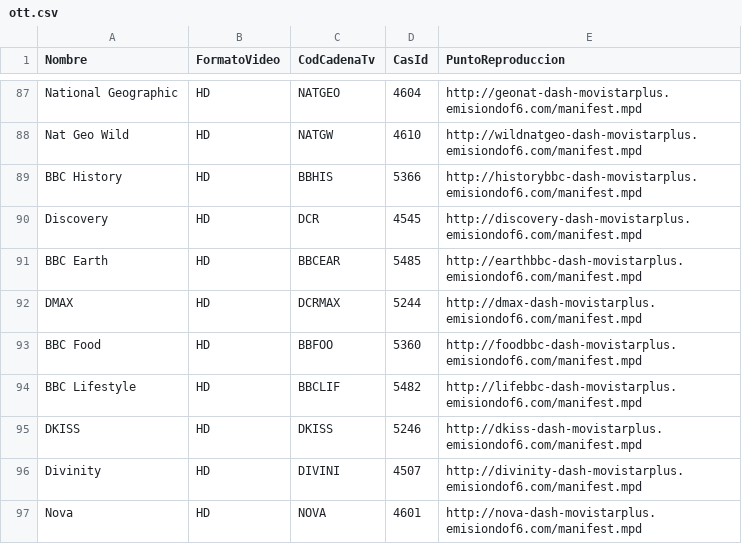
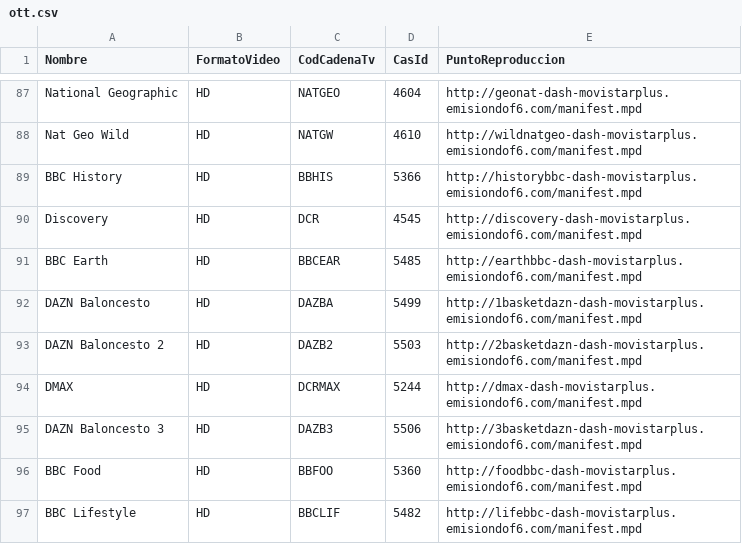
Before and after one commit to alicatesTEAM/Mfeed, a CSV file: ott.csv, drawn as a sheet; only a part is shown, gaps mark what is left out; the shorter side is filled out with more unchanged rows; the diff names each change by its address in the sheet, - before the commit and + after, or states it on an @@ line.

```diff
--- a/ott.csv
+++ b/ott.csv
+row 92: DAZN Baloncesto | HD | DAZBA | 5499 | http://1basketdazn-dash-movistarplus.emisiondof6.com/manifest.mpd
+row 93: DAZN Baloncesto 2 | HD | DAZB2 | 5503 | http://2basketdazn-dash-movistarplus.emisiondof6.com/manifest.mpd
+row 95: DAZN Baloncesto 3 | HD | DAZB3 | 5506 | http://3basketdazn-dash-movistarplus.emisiondof6.com/manifest.mpd
```
Also changed, not shown: difusion.csv.
